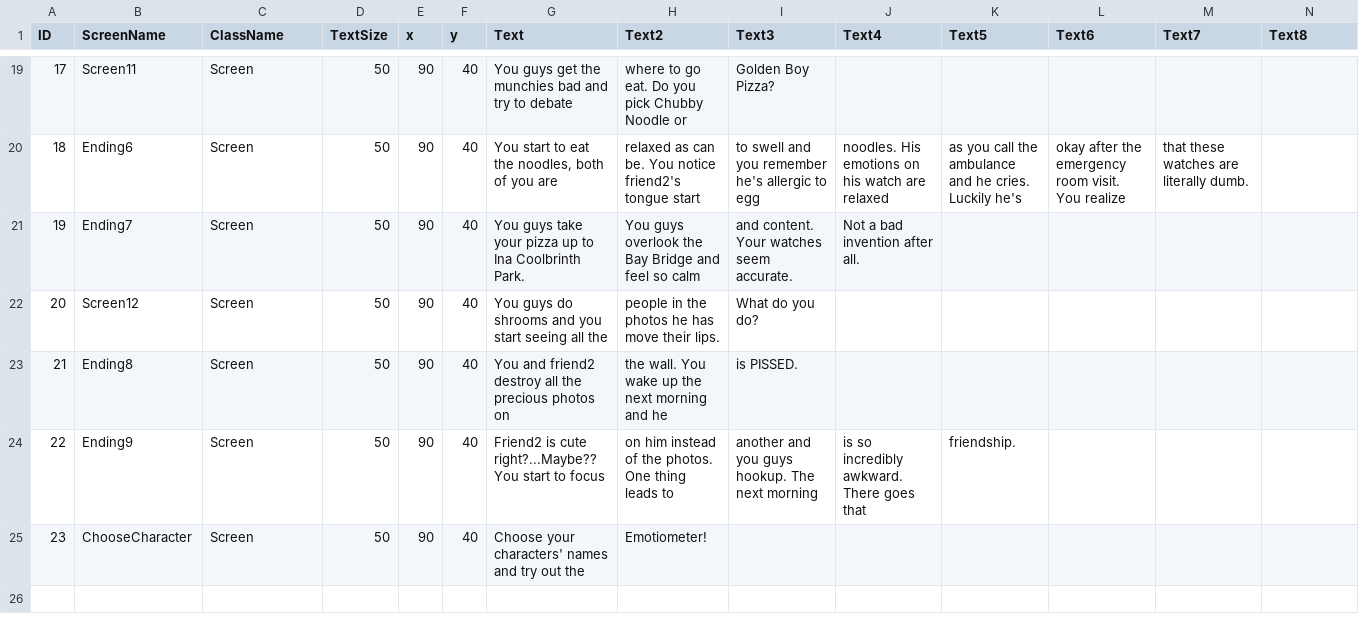
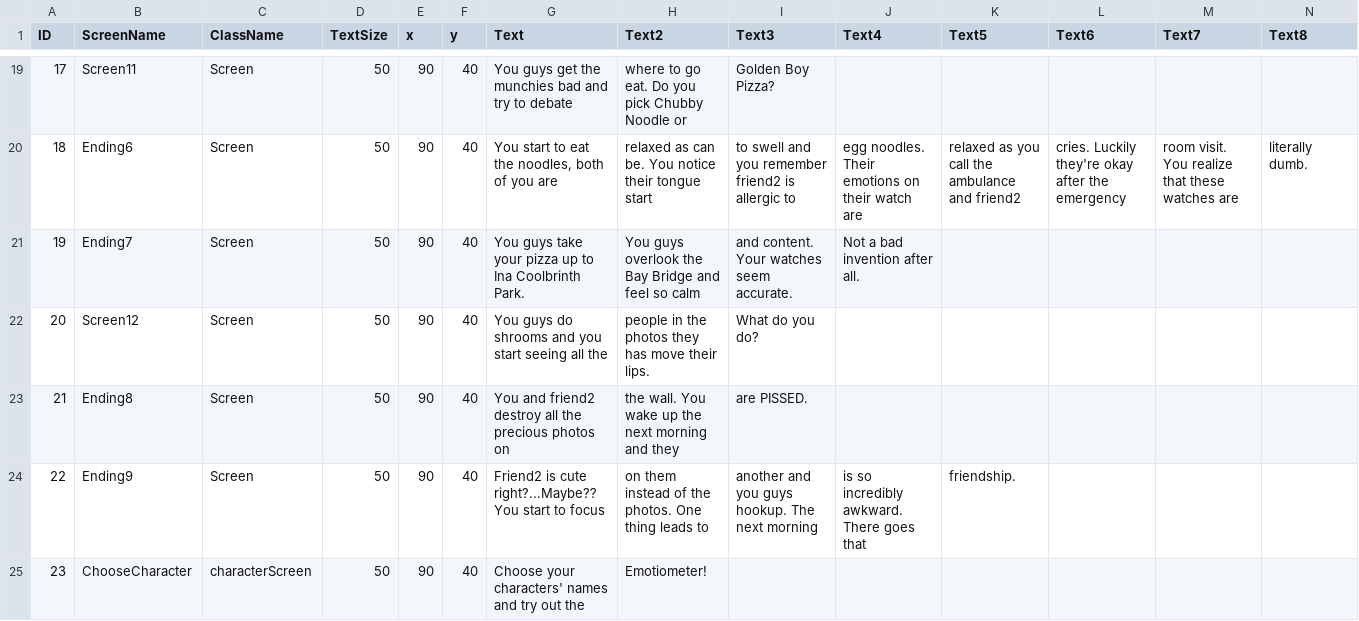
Before and after one commit to sophialadwiniec/Project03, a CSV file: data/textTable.csv, drawn as a sheet; only a part is shown, gaps mark what is left out; the diff covers the shown part only.

Commit message:
adding functionality for changin names

```diff
--- a/data/textTable.csv
+++ b/data/textTable.csv
@@ -19,7 +19,7 @@ ID,ScreenName,ClassName,TextSize,x,y,Text,Text2,Text3,Text4,Text5,Text6,Text7,Te
 17,Screen11,Screen,50,90,40,You guys get the munchies bad and try to debate,where to go eat. Do you pick Chubby Noodle or,Golden Boy Pizza?,,,,,
-18,Ending6,Screen,50,90,40,"You start to eat the noodles, both of you are",relaxed as can be. You notice friend2's tongue start,to swell and you remember he's allergic to egg,noodles. His emotions on his watch are relaxed,as you call the ambulance and he cries. Luckily he's,okay after the emergency room visit. You realize,that these watches are literally dumb.,
+18,Ending6,Screen,50,90,40,"You start to eat the noodles, both of you are",relaxed as can be. You notice their tongue start,to swell and you remember friend2 is allergic to,egg noodles. Their emotions on their watch are,relaxed as you call the ambulance and friend2,cries. Luckily they're okay after the emergency,room visit. You realize that these watches are,literally dumb.
 19,Ending7,Screen,50,90,40,You guys take your pizza up to Ina Coolbrinth Park.,You guys overlook the Bay Bridge and feel so calm,and content. Your watches seem accurate.,Not a bad invention after all. ,,,,
-20,Screen12,Screen,50,90,40,You guys do shrooms and you start seeing all the,people in the photos he has move their lips.,What do you do?,,,,,
-21,Ending8,Screen,50,90,40,You and friend2 destroy all the precious photos on,the wall. You wake up the next morning and he,is PISSED.,,,,,
-22,Ending9,Screen,50,90,40,Friend2 is cute right?...Maybe?? You start to focus,on him instead of the photos. One thing leads to,another and you guys hookup. The next morning,is so incredibly awkward. There goes that,friendship.,,,
-23,ChooseCharacter,Screen,50,90,40,Choose your characters' names and try out the,Emotiometer!,,,,,,
+20,Screen12,Screen,50,90,40,You guys do shrooms and you start seeing all the,people in the photos they has move their lips.,What do you do?,,,,,
+21,Ending8,Screen,50,90,40,You and friend2 destroy all the precious photos on,the wall. You wake up the next morning and they,are PISSED.,,,,,
+22,Ending9,Screen,50,90,40,Friend2 is cute right?...Maybe?? You start to focus,on them instead of the photos. One thing leads to,another and you guys hookup. The next morning,is so incredibly awkward. There goes that,friendship.,,,
+23,ChooseCharacter,characterScreen,50,90,40,Choose your characters' names and try out the,Emotiometer!,,,,,,
```
Also changed, not shown: 27 edited cells elsewhere in this file, data/buttonTable.csv, 4 other files.
